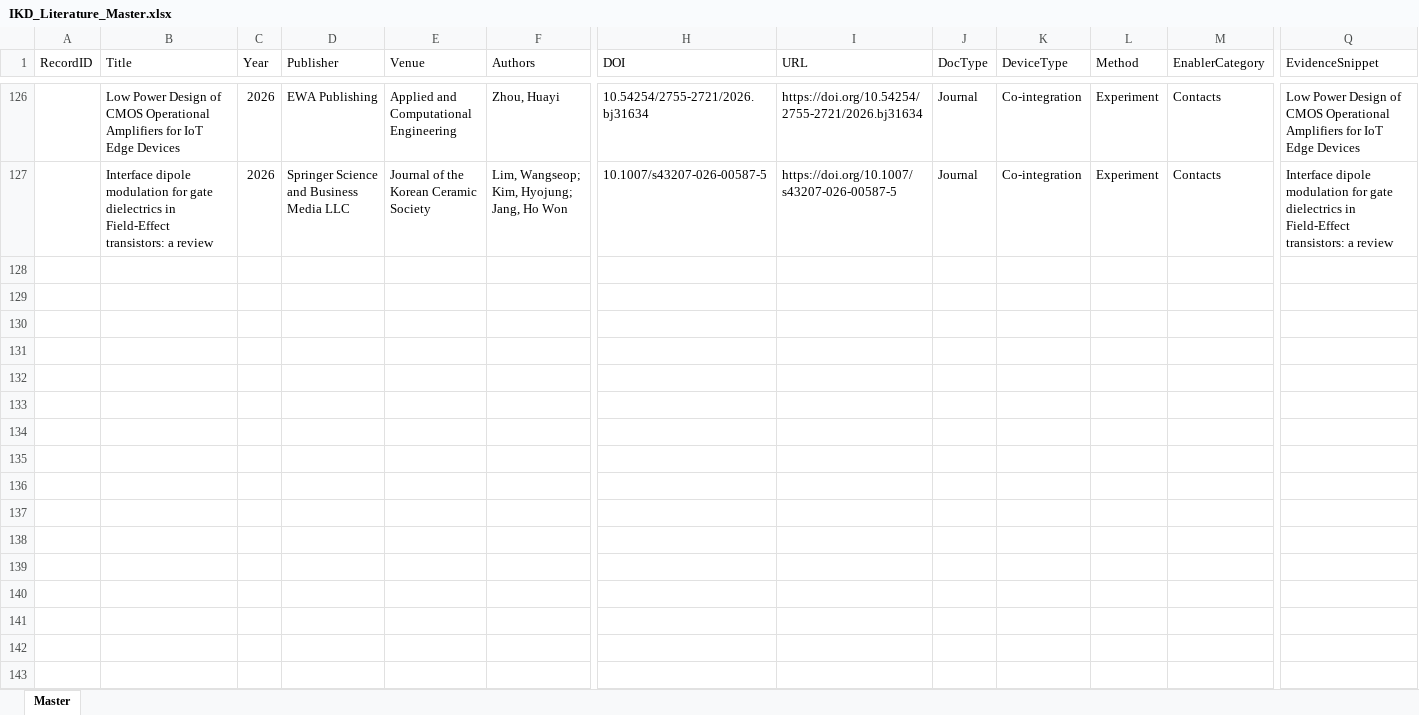
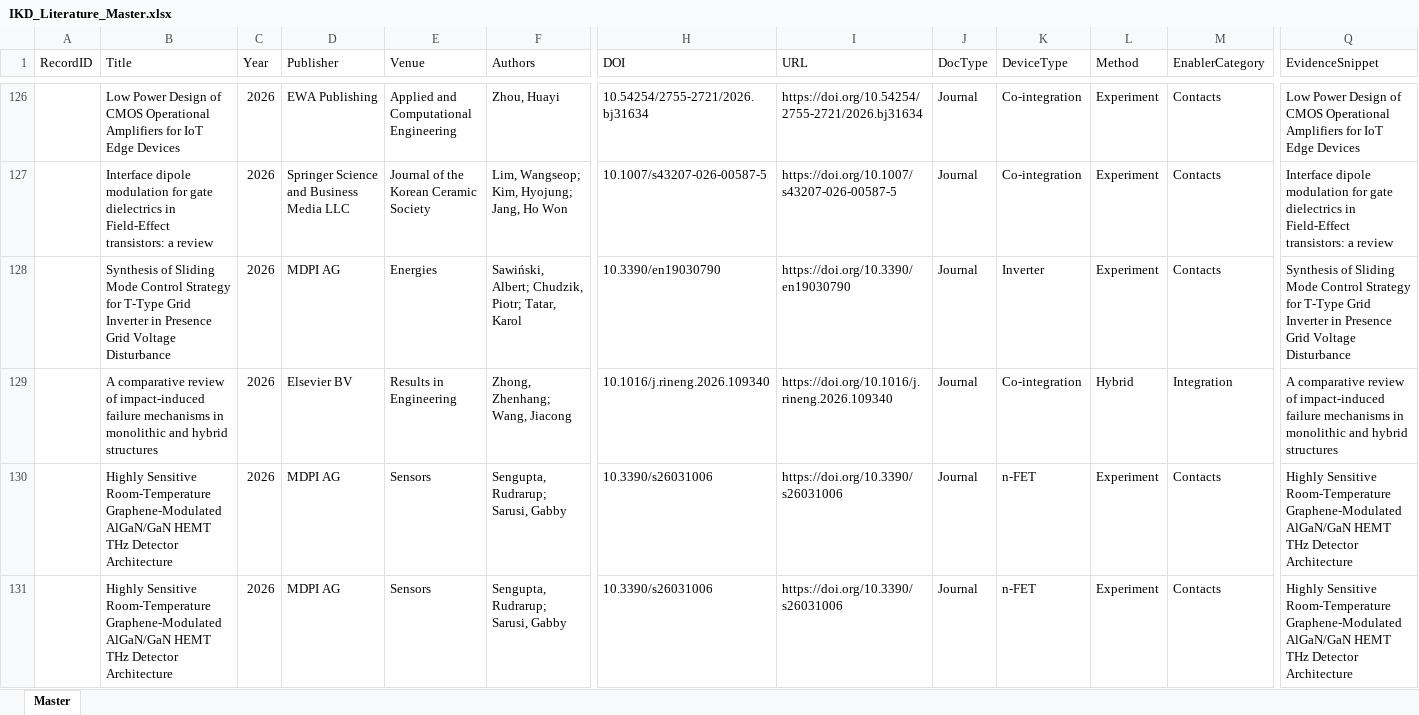
Before and after one commit to kainlulow/IKD_GaN_CMOS, an Excel workbook: 01_literature/IKD_Literature_Master.xlsx, sheet Master, drawn as a sheet; only a part is shown, gaps mark what is left out; values as stored, in another font and other column widths than the file's, no borders; rows hold the shown columns only; the diff covers the shown part only; the diff names each change by its address in the sheet, - before the commit and + after, or states it on an @@ line.

```diff
--- a/01_literature/IKD_Literature_Master.xlsx (sheet Master)
+++ b/01_literature/IKD_Literature_Master.xlsx (sheet Master)
+row 128:  | Synthesis of Sliding Mode Control Strategy for T-Type Grid Inverter in Presence Grid Voltage Disturbance | 2026 | MDPI AG | Energies | Sawiński, Albert; Chudzik, Piotr; Tatar, Karol | 10.3390/en19030790 | https://doi.org/10.3390/en19030790 | Journal | Inverter | Experiment | Contacts | Synthesis of Sliding Mode Control Strategy for T-Type Grid Inverter in Presence Grid Voltage Disturbance
+row 129:  | A comparative review of impact-induced failure mechanisms in monolithic and hybrid structures | 2026 | Elsevier BV | Results in Engineering | Zhong, Zhenhang; Wang, Jiacong | 10.1016/j.rineng.2026.109340 | https://doi.org/10.1016/j.rineng.2026.109340 | Journal | Co-integration | Hybrid | Integration | A comparative review of impact-induced failure mechanisms in monolithic and hybrid structures
+row 130:  | Highly Sensitive Room-Temperature Graphene-Modulated AlGaN/GaN HEMT THz Detector Architecture | 2026 | MDPI AG | Sensors | Sengupta, Rudrarup; Sarusi, Gabby | 10.3390/s26031006 | https://doi.org/10.3390/s26031006 | Journal | n-FET | Experiment | Contacts | Highly Sensitive Room-Temperature Graphene-Modulated AlGaN/GaN HEMT THz Detector Architecture
+row 131:  | Highly Sensitive Room-Temperature Graphene-Modulated AlGaN/GaN HEMT THz Detector Architecture | 2026 | MDPI AG | Sensors | Sengupta, Rudrarup; Sarusi, Gabby | 10.3390/s26031006 | https://doi.org/10.3390/s26031006 | Journal | n-FET | Experiment | Contacts | Highly Sensitive Room-Temperature Graphene-Modulated AlGaN/GaN HEMT THz Detector Architecture
```
Also changed, not shown: 4 added rows elsewhere in this sheet, 01_literature/IKD_ReviewQueue.xlsx, 2 other files.
